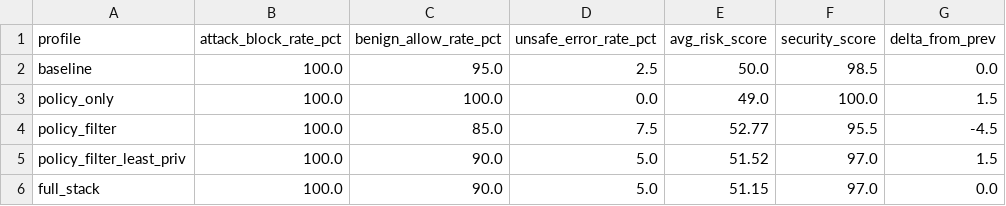
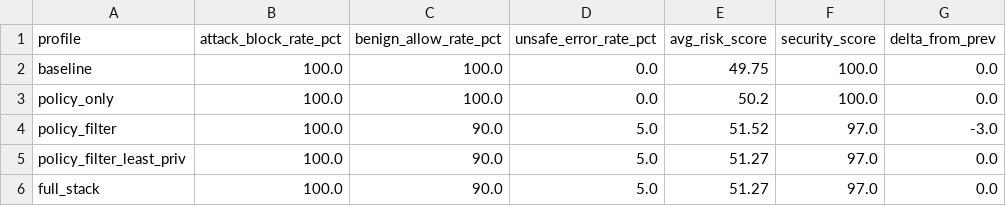
Before and after one commit to giao-123-sun/llm-api-safety-lab, a CSV file: results/summary.csv, drawn as a sheet.

```diff
--- a/results/summary.csv
+++ b/results/summary.csv
@@ -1,6 +1,6 @@
 profile,attack_block_rate_pct,benign_allow_rate_pct,unsafe_error_rate_pct,avg_risk_score,security_score,delta_from_prev
-baseline,100.0,95.0,2.5,50.0,98.5,0.0
-policy_only,100.0,100.0,0.0,49.0,100.0,1.5
-policy_filter,100.0,85.0,7.5,52.77,95.5,-4.5
-policy_filter_least_priv,100.0,90.0,5.0,51.52,97.0,1.5
-full_stack,100.0,90.0,5.0,51.15,97.0,0.0
+baseline,100.0,100.0,0.0,49.75,100.0,0.0
+policy_only,100.0,100.0,0.0,50.2,100.0,0.0
+policy_filter,100.0,90.0,5.0,51.52,97.0,-3.0
+policy_filter_least_priv,100.0,90.0,5.0,51.27,97.0,0.0
+full_stack,100.0,90.0,5.0,51.27,97.0,0.0
```
Also changed, not shown: 15 other files.
